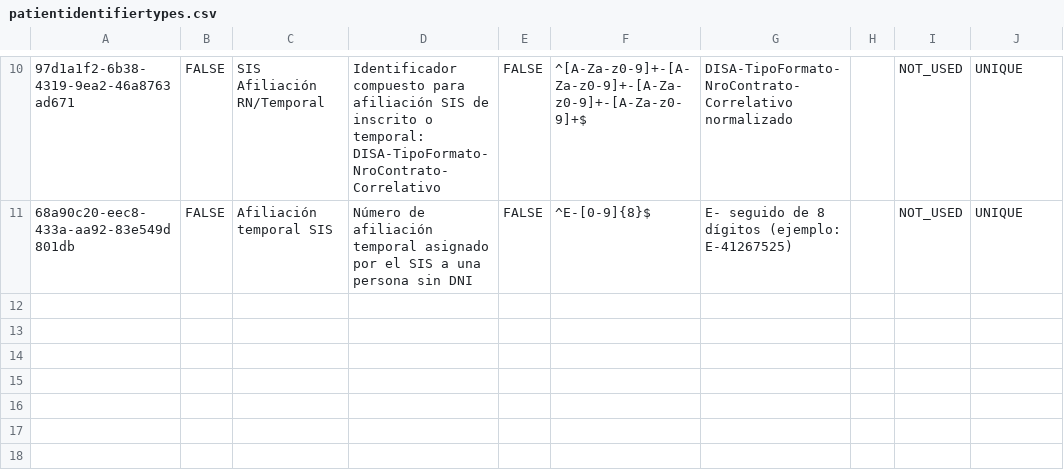
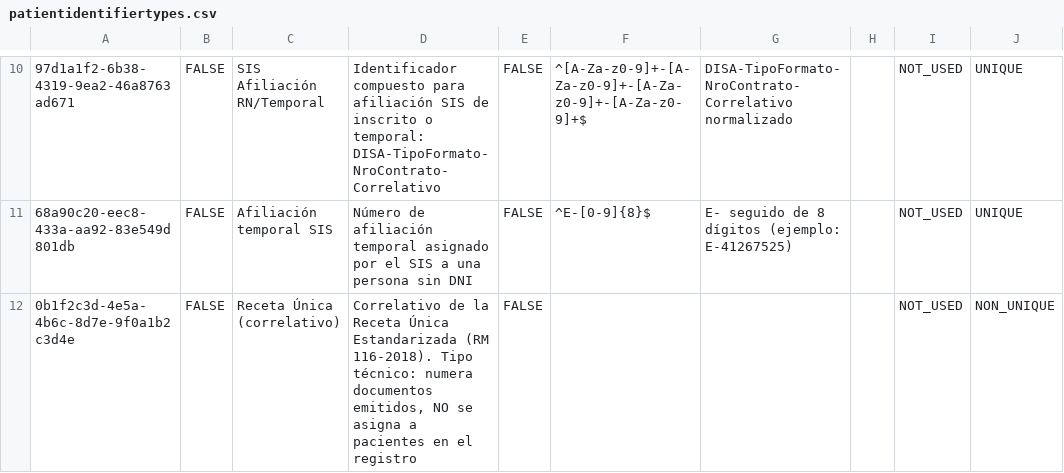
Before and after one commit to PROYECTO-SANTACLOTILDE/sihsalus-content-referenceapplication, a CSV file: configuration/backend_configuration/patientidentifiertypes/patientidentifiertypes.csv, drawn as a sheet; only a part is shown, gaps mark what is left out; the diff names each change by its address in the sheet, - before the commit and + after, or states it on an @@ line.

Commit message:
feat(idgen): fuente de numeracion para la Receta Unica Estandarizada (#217)
Dos filas, UUIDs fijos para que el frontend pueda referenciarlos:

- Tipo de identificador tecnico «Receta Unica (correlativo)»
  (0b1f2c3d-4e5a-4b6c-8d7e-9f0a1b2c3d4e): NO se asigna a pacientes en el
  registro; solo ancla la fuente idgen, que exige un identifier type.
- Fuente SequentialIdentifierGenerator «Correlativo Receta Unica HSC»
  (7a8b9c0d-1e2f-4a3b-8c4d-5e6f7a8b9c0d): prefijo RU-, base decimal,
  primer correlativo 1, longitud minima 6 -> RU-000001, RU-000002, ...

El log de emision de idgen (fecha, usuario, comentario) queda como registro de
auditoria de cada receta emitida, segun exige la RM 116-2018. El frontend
(sihsalus-frontend #923) emite contra esta fuente y falla cerrado si el
servidor no responde.

Mismo mecanismo ya probado en este repo con el generador de Historia Clinica.

```diff
--- a/configuration/backend_configuration/patientidentifiertypes/patientidentifiertypes.csv
+++ b/configuration/backend_configuration/patientidentifiertypes/patientidentifiertypes.csv
+row 12: 0b1f2c3d-4e5a-4b6c-8d7e-9f0a1b2c3d4e | FALSE | Receta Única (correlativo) | Correlativo de la Receta Única Estandarizada (RM 116-2018). Tipo técnico: numera documentos emitidos, NO se asigna a pacientes en el registro | FALSE |  |  |  | NOT_USED | NON_UNIQUE
```
Also changed, not shown: configuration/backend_configuration/idgen/sihsalus-idgen.csv.
